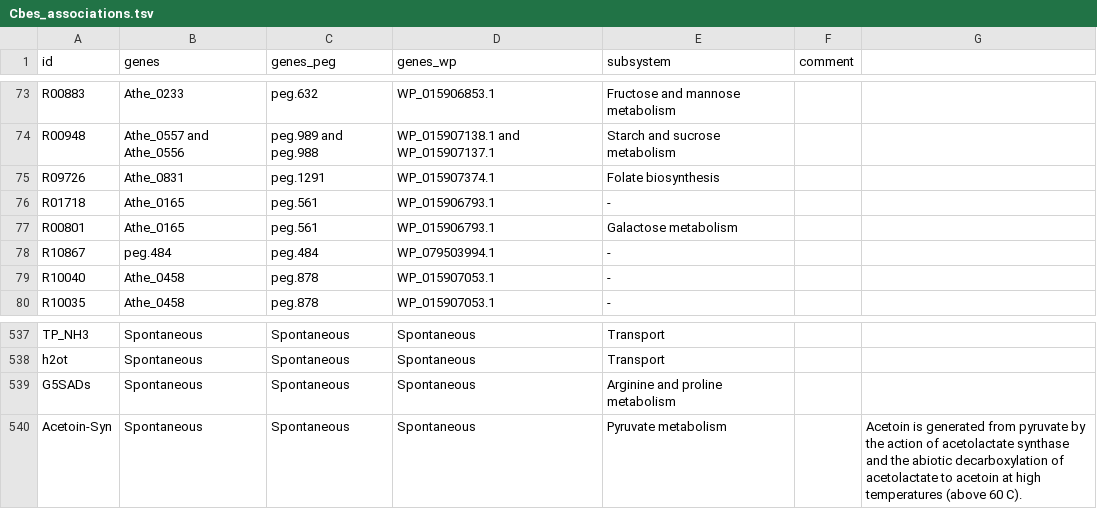
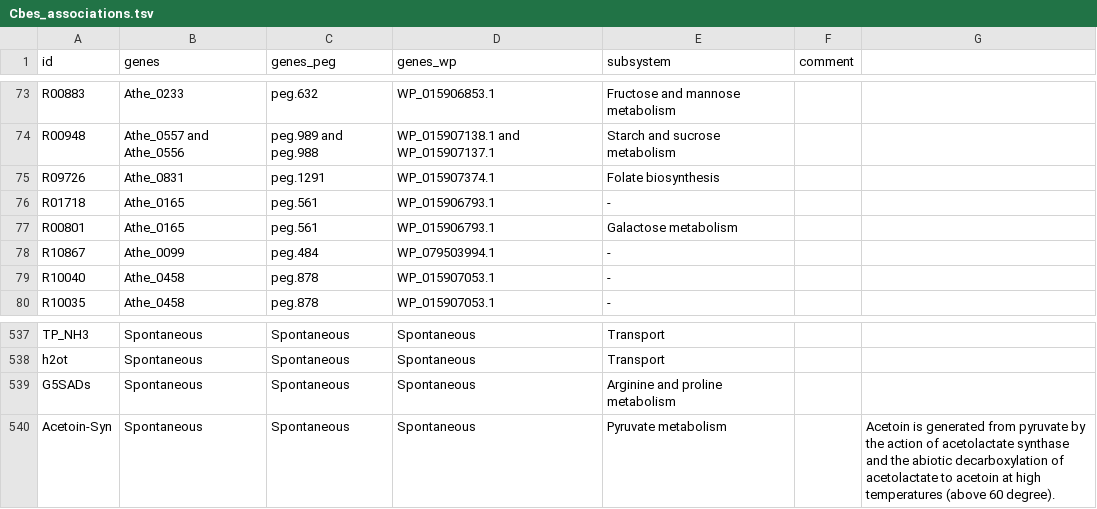
Before and after one commit to zhanglab/GEM-iCbes, a TSV file: New_Cbes_GEM/Cbes_associations.tsv, drawn as a sheet; only a part is shown, gaps mark what is left out.

```diff
--- a/New_Cbes_GEM/Cbes_associations.tsv
+++ b/New_Cbes_GEM/Cbes_associations.tsv
@@ -77,3 +77,3 @@ R01718	Athe_0165	peg.561	WP_015906793.1	-
 R00801	Athe_0165	peg.561	WP_015906793.1	Galactose metabolism
-R10867	peg.484	peg.484	WP_079503994.1	-
+R10867	Athe_0099	peg.484	WP_079503994.1	-
 R10040	Athe_0458	peg.878	WP_015907053.1	-
@@ -539,2 +539,2 @@ h2ot	Spontaneous	Spontaneous	Spontaneous	Transport
 G5SADs	Spontaneous	Spontaneous	Spontaneous	Arginine and proline metabolism
-Acetoin-Syn	Spontaneous	Spontaneous	Spontaneous	Pyruvate metabolism		Acetoin is generated from pyruvate by the action of acetolactate synthase and the abiotic decarboxylation of acetolactate to acetoin at high temperatures (above 60 C).
+Acetoin-Syn	Spontaneous	Spontaneous	Spontaneous	Pyruvate metabolism		Acetoin is generated from pyruvate by the action of acetolactate synthase and the abiotic decarboxylation of acetolactate to acetoin at high temperatures (above 60 degree).
```
Also changed, not shown: New_Cbes_GEM/gene_asso_complexSugar_complete.tsv, New_Cbes_GEM/gene_asso_transp_complete.tsv, 7 other files.
